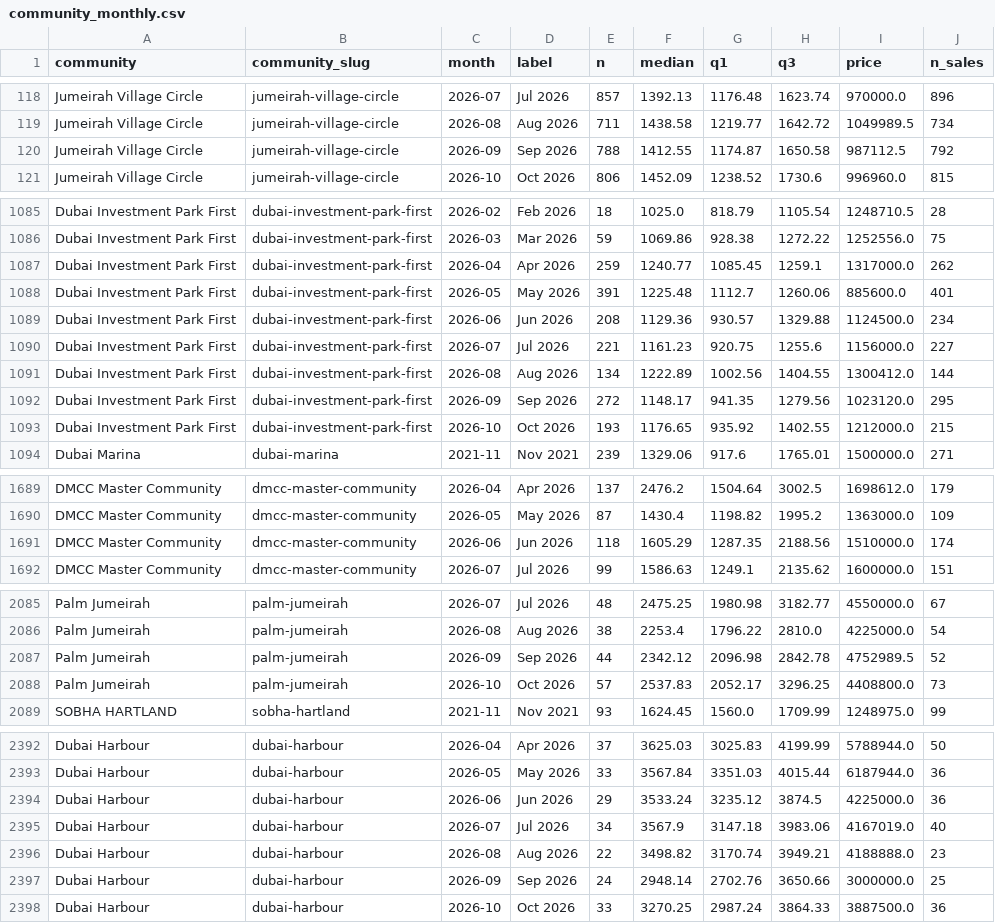
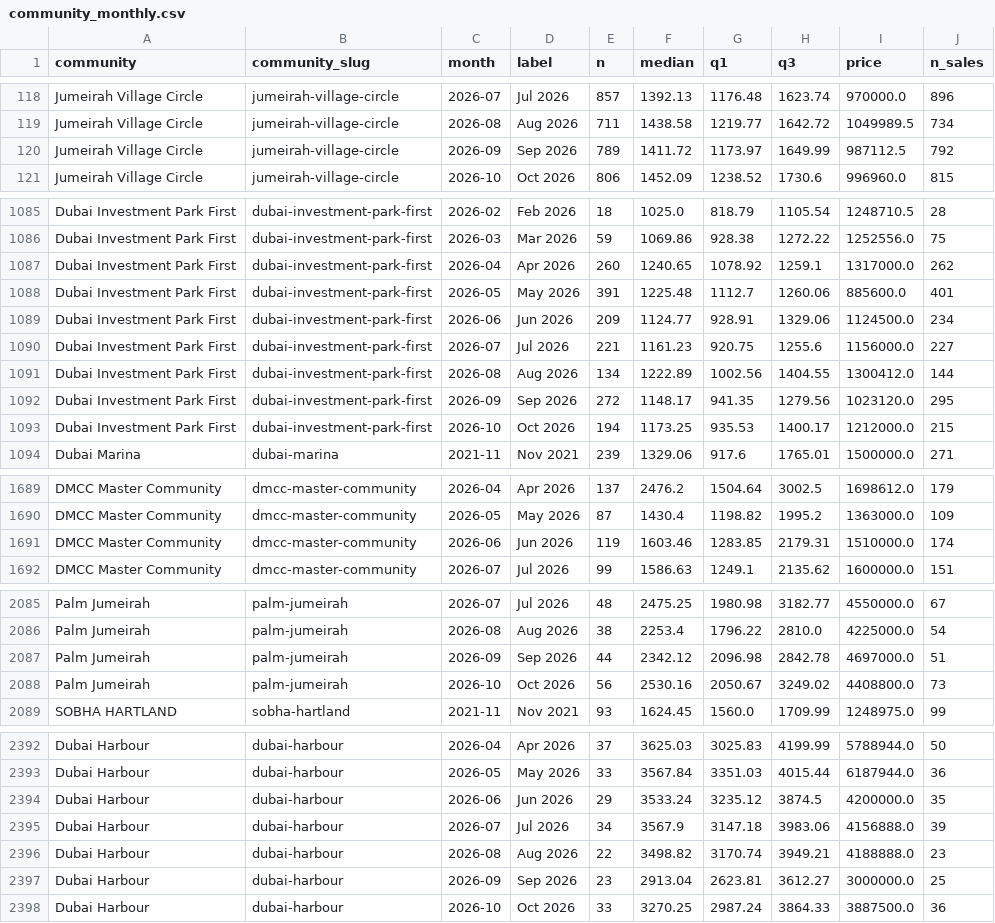
Before and after one commit to datadubai/dubai-real-estate-dld, a CSV file: data/community_monthly.csv, drawn as a sheet; only a part is shown, gaps mark what is left out; the diff covers the shown part only.

```diff
--- a/data/community_monthly.csv
+++ b/data/community_monthly.csv
@@ -119,3 +119,3 @@ Jumeirah Village Circle,jumeirah-village-circle,2026-07,Jul 2026,857,1392.13,117
 Jumeirah Village Circle,jumeirah-village-circle,2026-08,Aug 2026,711,1438.58,1219.77,1642.72,1049989.5,734
-Jumeirah Village Circle,jumeirah-village-circle,2026-09,Sep 2026,788,1412.55,1174.87,1650.58,987112.5,792
+Jumeirah Village Circle,jumeirah-village-circle,2026-09,Sep 2026,789,1411.72,1173.97,1649.99,987112.5,792
 Jumeirah Village Circle,jumeirah-village-circle,2026-10,Oct 2026,806,1452.09,1238.52,1730.6,996960.0,815
@@ -1086,5 +1086,5 @@ Dubai Investment Park First,dubai-investment-park-first,2026-02,Feb 2026,18,1025
 Dubai Investment Park First,dubai-investment-park-first,2026-03,Mar 2026,59,1069.86,928.38,1272.22,1252556.0,75
-Dubai Investment Park First,dubai-investment-park-first,2026-04,Apr 2026,259,1240.77,1085.45,1259.1,1317000.0,262
+Dubai Investment Park First,dubai-investment-park-first,2026-04,Apr 2026,260,1240.65,1078.92,1259.1,1317000.0,262
 Dubai Investment Park First,dubai-investment-park-first,2026-05,May 2026,391,1225.48,1112.7,1260.06,885600.0,401
-Dubai Investment Park First,dubai-investment-park-first,2026-06,Jun 2026,208,1129.36,930.57,1329.88,1124500.0,234
+Dubai Investment Park First,dubai-investment-park-first,2026-06,Jun 2026,209,1124.77,928.91,1329.06,1124500.0,234
 Dubai Investment Park First,dubai-investment-park-first,2026-07,Jul 2026,221,1161.23,920.75,1255.6,1156000.0,227
@@ -1092,3 +1092,3 @@ Dubai Investment Park First,dubai-investment-park-first,2026-08,Aug 2026,134,122
 Dubai Investment Park First,dubai-investment-park-first,2026-09,Sep 2026,272,1148.17,941.35,1279.56,1023120.0,295
-Dubai Investment Park First,dubai-investment-park-first,2026-10,Oct 2026,193,1176.65,935.92,1402.55,1212000.0,215
+Dubai Investment Park First,dubai-investment-park-first,2026-10,Oct 2026,194,1173.25,935.53,1400.17,1212000.0,215
 Dubai Marina,dubai-marina,2021-11,Nov 2021,239,1329.06,917.6,1765.01,1500000.0,271
@@ -1690,3 +1690,3 @@ DMCC Master Community,dmcc-master-community,2026-04,Apr 2026,137,2476.2,1504.64,
 DMCC Master Community,dmcc-master-community,2026-05,May 2026,87,1430.4,1198.82,1995.2,1363000.0,109
-DMCC Master Community,dmcc-master-community,2026-06,Jun 2026,118,1605.29,1287.35,2188.56,1510000.0,174
+DMCC Master Community,dmcc-master-community,2026-06,Jun 2026,119,1603.46,1283.85,2179.31,1510000.0,174
 DMCC Master Community,dmcc-master-community,2026-07,Jul 2026,99,1586.63,1249.1,2135.62,1600000.0,151
@@ -2086,4 +2086,4 @@ Palm Jumeirah,palm-jumeirah,2026-07,Jul 2026,48,2475.25,1980.98,3182.77,4550000.
 Palm Jumeirah,palm-jumeirah,2026-08,Aug 2026,38,2253.4,1796.22,2810.0,4225000.0,54
-Palm Jumeirah,palm-jumeirah,2026-09,Sep 2026,44,2342.12,2096.98,2842.78,4752989.5,52
-Palm Jumeirah,palm-jumeirah,2026-10,Oct 2026,57,2537.83,2052.17,3296.25,4408800.0,73
+Palm Jumeirah,palm-jumeirah,2026-09,Sep 2026,44,2342.12,2096.98,2842.78,4697000.0,51
+Palm Jumeirah,palm-jumeirah,2026-10,Oct 2026,56,2530.16,2050.67,3249.02,4408800.0,73
 SOBHA HARTLAND,sobha-hartland,2021-11,Nov 2021,93,1624.45,1560.0,1709.99,1248975.0,99
@@ -2393,6 +2393,6 @@ Dubai Harbour,dubai-harbour,2026-04,Apr 2026,37,3625.03,3025.83,4199.99,5788944.
 Dubai Harbour,dubai-harbour,2026-05,May 2026,33,3567.84,3351.03,4015.44,6187944.0,36
-Dubai Harbour,dubai-harbour,2026-06,Jun 2026,29,3533.24,3235.12,3874.5,4225000.0,36
-Dubai Harbour,dubai-harbour,2026-07,Jul 2026,34,3567.9,3147.18,3983.06,4167019.0,40
+Dubai Harbour,dubai-harbour,2026-06,Jun 2026,29,3533.24,3235.12,3874.5,4200000.0,35
+Dubai Harbour,dubai-harbour,2026-07,Jul 2026,34,3567.9,3147.18,3983.06,4156888.0,39
 Dubai Harbour,dubai-harbour,2026-08,Aug 2026,22,3498.82,3170.74,3949.21,4188888.0,23
-Dubai Harbour,dubai-harbour,2026-09,Sep 2026,24,2948.14,2702.76,3650.66,3000000.0,25
+Dubai Harbour,dubai-harbour,2026-09,Sep 2026,23,2913.04,2623.81,3612.27,3000000.0,25
 Dubai Harbour,dubai-harbour,2026-10,Oct 2026,33,3270.25,2987.24,3864.33,3887500.0,36
```
Also changed, not shown: 25 edited cells elsewhere in this file, data/areas.csv, data/communities.csv, 11 other files.
